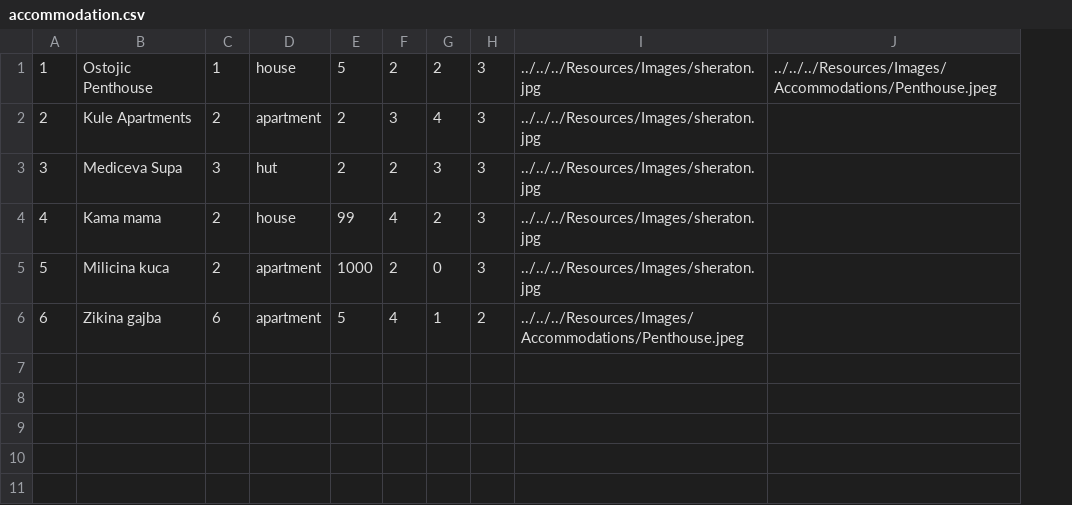
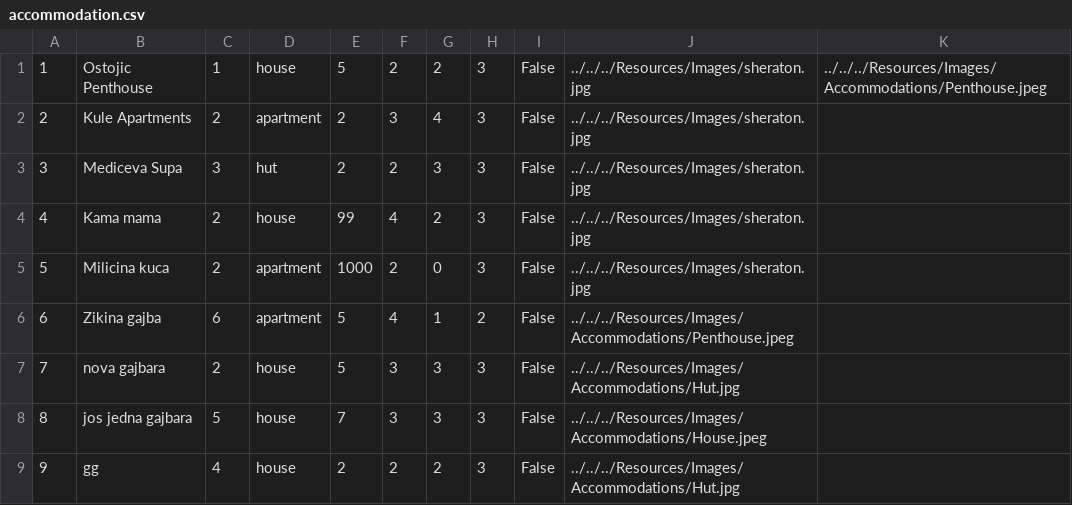
Before and after one commit to kzi-nastava/sims-ra-2024-group-2-team-a, a CSV file: Resources/Data/accommodation.csv, drawn as a sheet; the diff names each change by its address in the sheet, - before the commit and + after, or states it on an @@ line.

Commit message:
feat: Guidance, accommodation IsClosed logic
-Finished guidance
-Added IsClosed field to Accommodation
-Redefined GetAll to search for Not Closed
-Added AndroidDialogWindow

```diff
--- a/Resources/Data/accommodation.csv
+++ b/Resources/Data/accommodation.csv
+column I, rows 1-6: all False
+row 7: 7 | nova gajbara | 2 | house | 5 | 3 | 3 | 3 | False | ../../../Resources/Images/Accommodations/Hut.jpg
+row 8: 8 | jos jedna gajbara | 5 | house | 7 | 3 | 3 | 3 | False | ../../../Resources/Images/Accommodations/House.jpeg
+row 9: 9 | gg | 4 | house | 2 | 2 | 2 | 3 | False | ../../../Resources/Images/Accommodations/Hut.jpg
```
Also changed, not shown: 11 other files.
